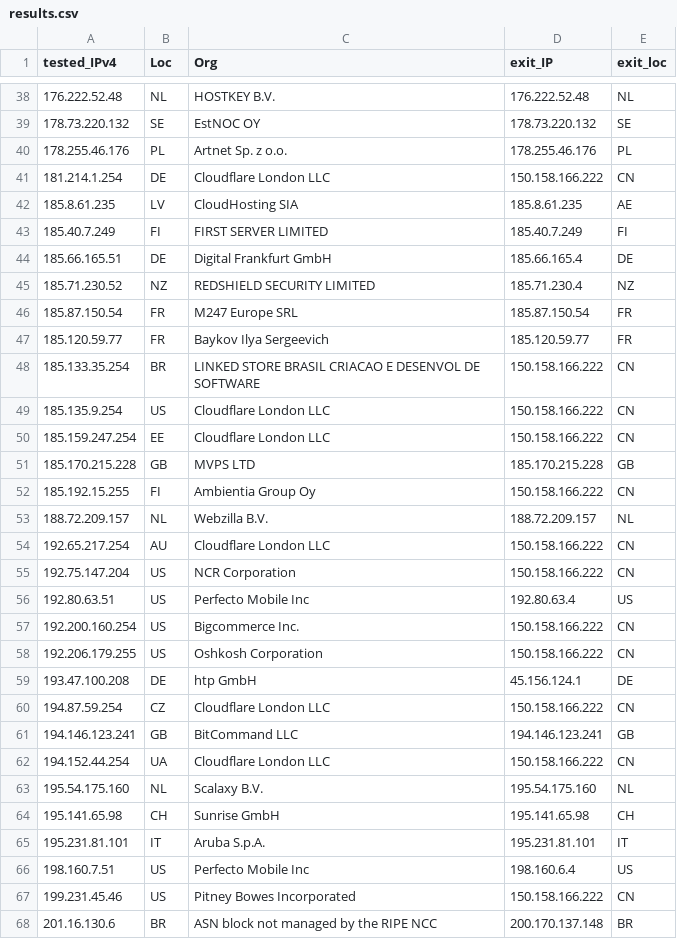
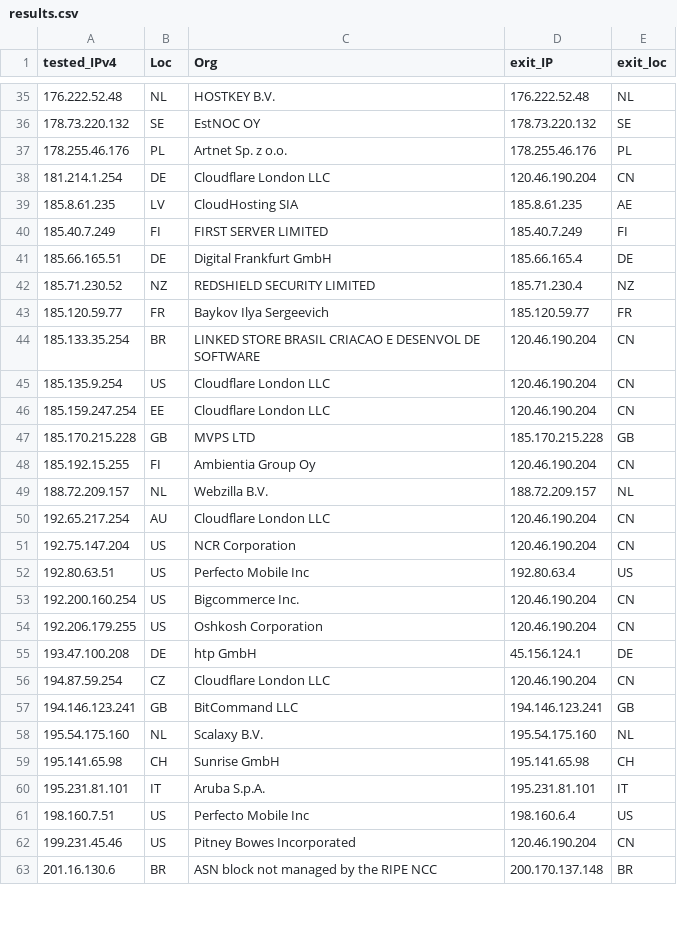
Before and after one commit to tr1s7an/Unofficial-Cloudflare-nodes, a CSV file: results.csv, drawn as a sheet; only a part is shown, gaps mark what is left out; the diff covers the shown part only.

```diff
--- a/results.csv
+++ b/results.csv
@@ -40,3 +37,3 @@ tested_IPv4,Loc,Org,exit_IP,exit_loc
 178.255.46.176,PL,Artnet Sp. z o.o.,178.255.46.176,PL
-181.214.1.254,DE,Cloudflare London  LLC,150.158.166.222,CN
+181.214.1.254,DE,Cloudflare London  LLC,120.46.190.204,CN
 185.8.61.235,LV,CloudHosting SIA,185.8.61.235,AE
@@ -45,19 +42,17 @@ tested_IPv4,Loc,Org,exit_IP,exit_loc
 185.71.230.52,NZ,REDSHIELD SECURITY LIMITED,185.71.230.4,NZ
-185.87.150.54,FR,M247 Europe SRL,185.87.150.54,FR
 185.120.59.77,FR,Baykov Ilya Sergeevich,185.120.59.77,FR
-185.133.35.254,BR,LINKED STORE BRASIL CRIACAO E DESENVOL DE SOFTWARE,150.158.166.222,CN
-185.135.9.254,US,Cloudflare London  LLC,150.158.166.222,CN
-185.159.247.254,EE,Cloudflare London  LLC,150.158.166.222,CN
+185.133.35.254,BR,LINKED STORE BRASIL CRIACAO E DESENVOL DE SOFTWARE,120.46.190.204,CN
+185.135.9.254,US,Cloudflare London  LLC,120.46.190.204,CN
+185.159.247.254,EE,Cloudflare London  LLC,120.46.190.204,CN
 185.170.215.228,GB,MVPS LTD,185.170.215.228,GB
-185.192.15.255,FI,Ambientia Group Oy,150.158.166.222,CN
+185.192.15.255,FI,Ambientia Group Oy,120.46.190.204,CN
 188.72.209.157,NL,Webzilla B.V.,188.72.209.157,NL
-192.65.217.254,AU,Cloudflare London  LLC,150.158.166.222,CN
-192.75.147.204,US,NCR Corporation,150.158.166.222,CN
+192.65.217.254,AU,Cloudflare London  LLC,120.46.190.204,CN
+192.75.147.204,US,NCR Corporation,120.46.190.204,CN
 192.80.63.51,US,Perfecto Mobile Inc,192.80.63.4,US
-192.200.160.254,US,Bigcommerce Inc.,150.158.166.222,CN
-192.206.179.255,US,Oshkosh Corporation,150.158.166.222,CN
+192.200.160.254,US,Bigcommerce Inc.,120.46.190.204,CN
+192.206.179.255,US,Oshkosh Corporation,120.46.190.204,CN
 193.47.100.208,DE,htp GmbH,45.156.124.1,DE
-194.87.59.254,CZ,Cloudflare London  LLC,150.158.166.222,CN
+194.87.59.254,CZ,Cloudflare London  LLC,120.46.190.204,CN
 194.146.123.241,GB,BitCommand LLC,194.146.123.241,GB
-194.152.44.254,UA,Cloudflare London  LLC,150.158.166.222,CN
 195.54.175.160,NL,Scalaxy B.V.,195.54.175.160,NL
@@ -66,3 +61,3 @@ tested_IPv4,Loc,Org,exit_IP,exit_loc
 198.160.7.51,US,Perfecto Mobile Inc,198.160.6.4,US
-199.231.45.46,US,Pitney Bowes Incorporated,150.158.166.222,CN
+199.231.45.46,US,Pitney Bowes Incorporated,120.46.190.204,CN
 201.16.130.6,BR,ASN block not managed by the RIPE NCC,200.170.137.148,BR
```
Also changed, not shown: 3 added rows, 5 removed rows and 17 edited cells elsewhere in this file.
